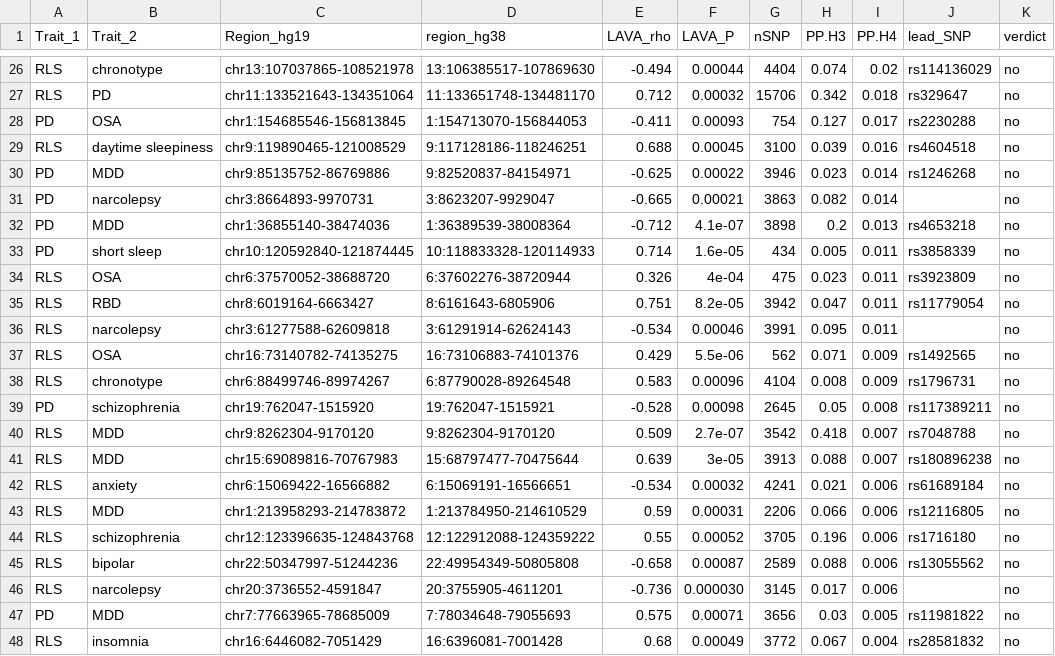
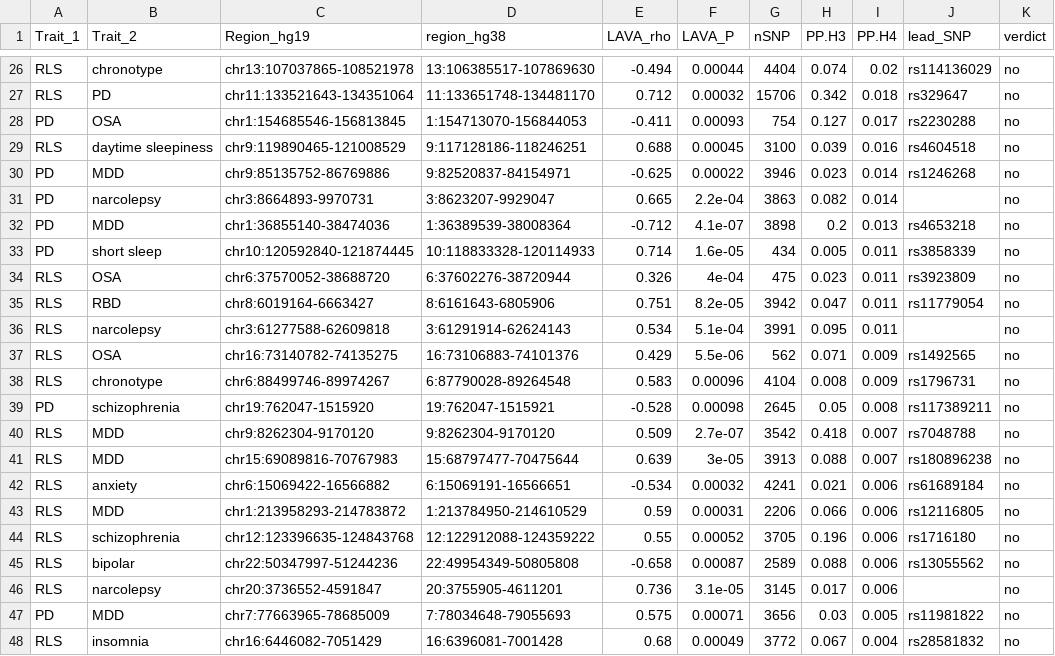
Before and after one commit to Bilmem2/rls-local-genetic-architecture, a CSV file: results/coloc_screen_full_supplementary.csv, drawn as a sheet; only a part is shown, gaps mark what is left out.

Commit message:
Update the narcolepsy rows from the re-run LAVA and colocalization
Same three blocks, signs reversed after the allele correction: RLS x narcolepsy
+0.74 at chr20 and +0.53 at chr3, PD x narcolepsy +0.67 at chr3. Colocalization
posteriors are unchanged, all three still diffuse, so the seven colocalizing
pairs and the seventy-four screened correlations are unaffected.

```diff
--- a/results/coloc_screen_full_supplementary.csv
+++ b/results/coloc_screen_full_supplementary.csv
@@ -30,3 +30,3 @@ RLS,daytime sleepiness,chr9:119890465-121008529,9:117128186-118246251,0.688,0.00
 PD,MDD,chr9:85135752-86769886,9:82520837-84154971,-0.625,0.00022,3946,0.023,0.014,rs1246268,no
-PD,narcolepsy,chr3:8664893-9970731,3:8623207-9929047,-0.665,0.00021,3863,0.082,0.014,,no
+PD,narcolepsy,chr3:8664893-9970731,3:8623207-9929047,0.665,2.2e-04,3863,0.082,0.014,,no
 PD,MDD,chr1:36855140-38474036,1:36389539-38008364,-0.712,4.1e-07,3898,0.2,0.013,rs4653218,no
@@ -35,3 +35,3 @@ RLS,OSA,chr6:37570052-38688720,6:37602276-38720944,0.326,4e-04,475,0.023,0.011,r
 RLS,RBD,chr8:6019164-6663427,8:6161643-6805906,0.751,8.2e-05,3942,0.047,0.011,rs11779054,no
-RLS,narcolepsy,chr3:61277588-62609818,3:61291914-62624143,-0.534,0.00046,3991,0.095,0.011,,no
+RLS,narcolepsy,chr3:61277588-62609818,3:61291914-62624143,0.534,5.1e-04,3991,0.095,0.011,,no
 RLS,OSA,chr16:73140782-74135275,16:73106883-74101376,0.429,5.5e-06,562,0.071,0.009,rs1492565,no
@@ -45,3 +45,3 @@ RLS,schizophrenia,chr12:123396635-124843768,12:122912088-124359222,0.55,0.00052,
 RLS,bipolar,chr22:50347997-51244236,22:49954349-50805808,-0.658,0.00087,2589,0.088,0.006,rs13055562,no
-RLS,narcolepsy,chr20:3736552-4591847,20:3755905-4611201,-0.736,0.000030,3145,0.017,0.006,,no
+RLS,narcolepsy,chr20:3736552-4591847,20:3755905-4611201,0.736,3.1e-05,3145,0.017,0.006,,no
 PD,MDD,chr7:77663965-78685009,7:78034648-79055693,0.575,0.00071,3656,0.03,0.005,rs11981822,no
```
